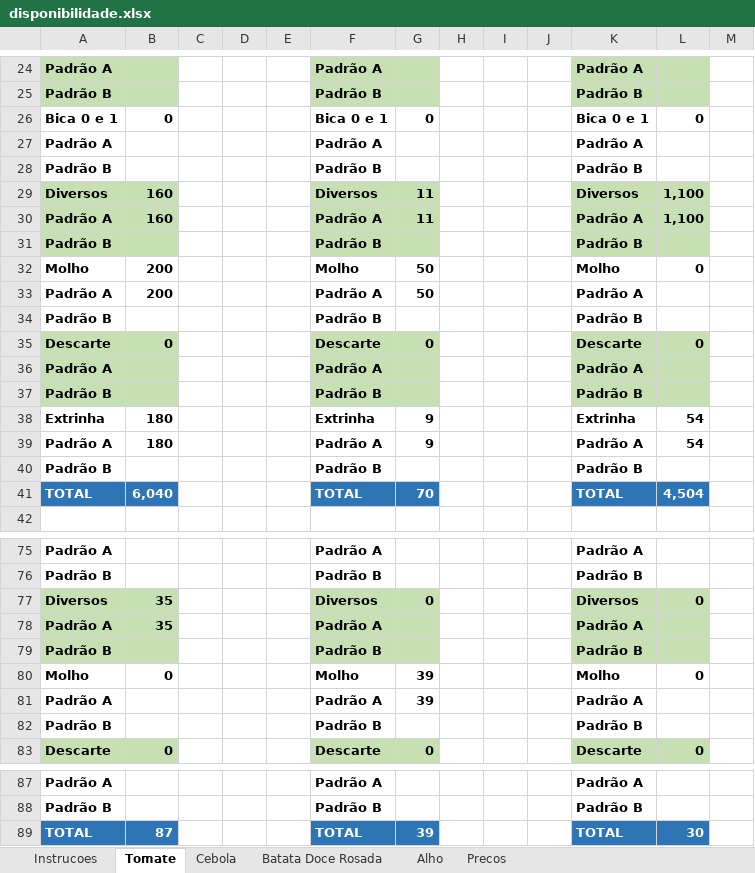
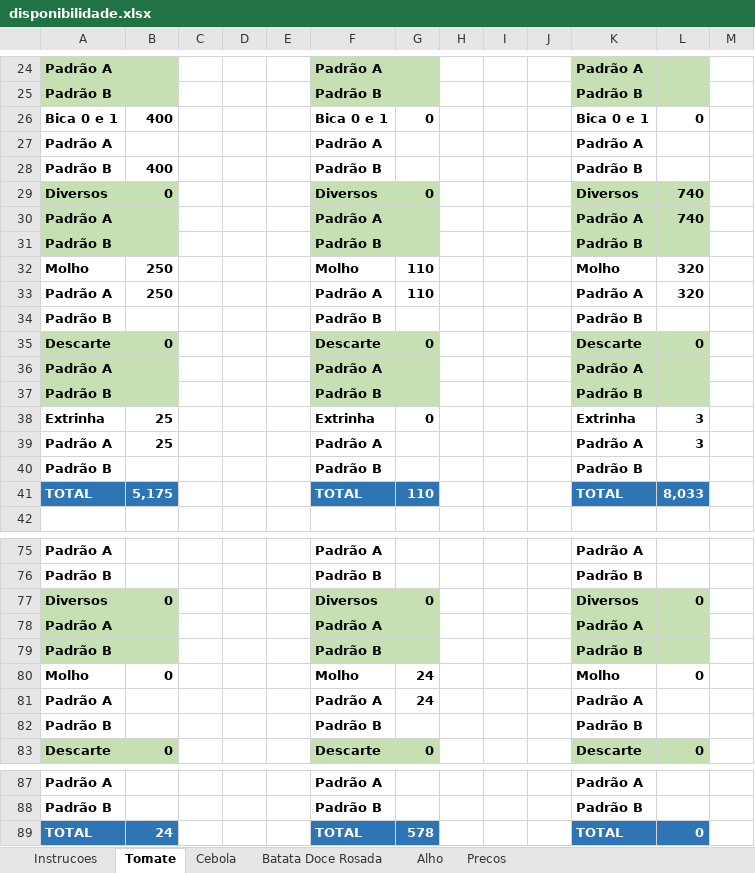
Before and after one commit to rafaelgermano1-cell/app-disponibilidade, an Excel workbook: disponibilidade.xlsx, sheet Tomate, drawn as a sheet; only a part is shown, gaps mark what is left out; values as stored, in another font and other column widths than the file's, no borders; removed rows and columns are numbered as before the commit, all else as after; the diff covers the shown part only; the diff names each change by its address in the sheet, - before the commit and + after, or states it on an @@ line.

Commit message:
atualiza disp

```diff
--- a/disponibilidade.xlsx (sheet Tomate)
+++ b/disponibilidade.xlsx (sheet Tomate)
-B26: 0
+B26: 400
+row 28: Padrão B | 400 |  |  |  | Padrão B |  |  |  |  | Padrão B
+row 29: Diversos | 0 |  |  |  | Diversos | 0 |  |  |  | Diversos | 740
+row 30: Padrão A |  |  |  |  | Padrão A |  |  |  |  | Padrão A | 740
-A31:B31 fill: none
+A31:B31 fill: #C6E0B4
-F31:G31 fill: none
+F31:G31 fill: #C6E0B4
-K31:L31 fill: none
+K31:L31 fill: #C6E0B4
-row 29: Diversos | 160 |  |  |  | Diversos | 11 |  |  |  | Diversos | 1,100
-row 30: Padrão A | 160 |  |  |  | Padrão A | 11 |  |  |  | Padrão A | 1,100
@@ row 31 moved to row 55: Padrão B @@
-B32:B33: 200
+B32:B33: 250
-G32:G33: 50
+G32:G33: 110
-L32: 0
+L32: 320
-L33: (empty)
+L33: 320
-B38:B39: 180
+B38:B39: 25
-G38: 9
+G38: 0
-L38:L39: 54
+L38:L39: 3
-G39: 9
+G39: (empty)
-B41: 6,040
+B41: 5,175
-G41: 70
+G41: 110
-L41: 4,504
+L41: 8,033
-B77: 35
+B77: 0
-B78: 35
+B78: (empty)
-G80:G81: 39
+G80:G81: 24
-B89: 87
+B89: 24
-G89: 39
+G89: 578
-L89: 30
+L89: 0
```
Also changed, not shown: 2 added rows, 3 removed rows, 17 edited cells and cell formats elsewhere in this sheet.
